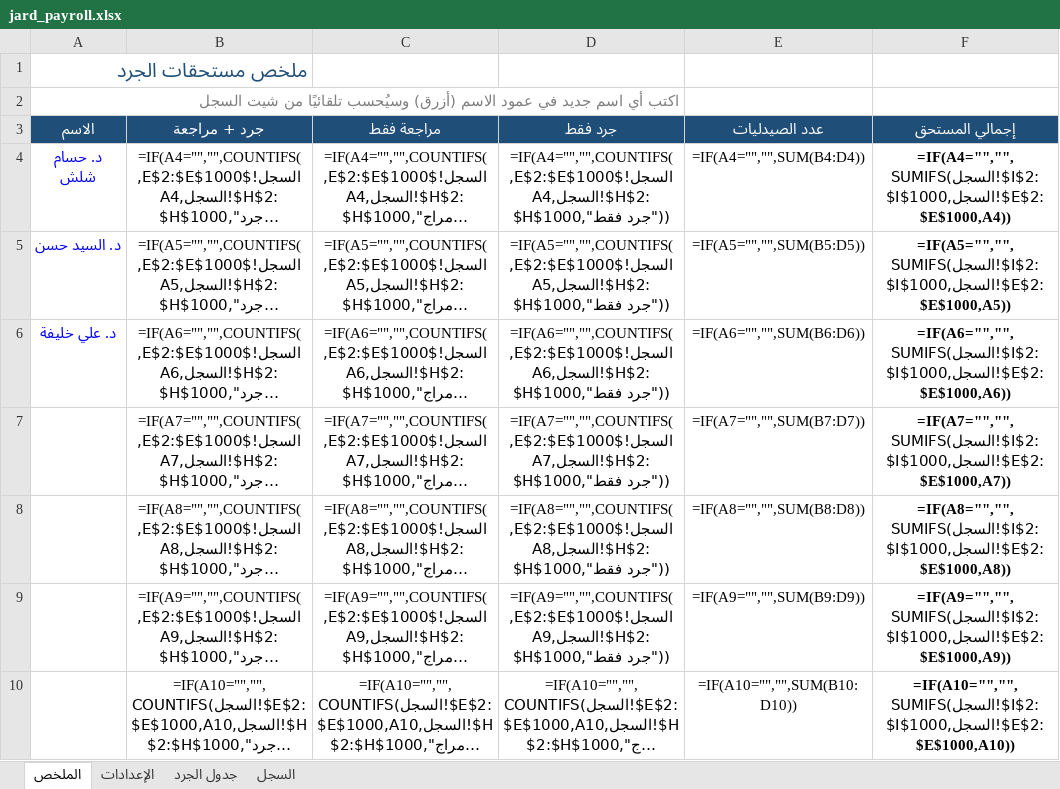
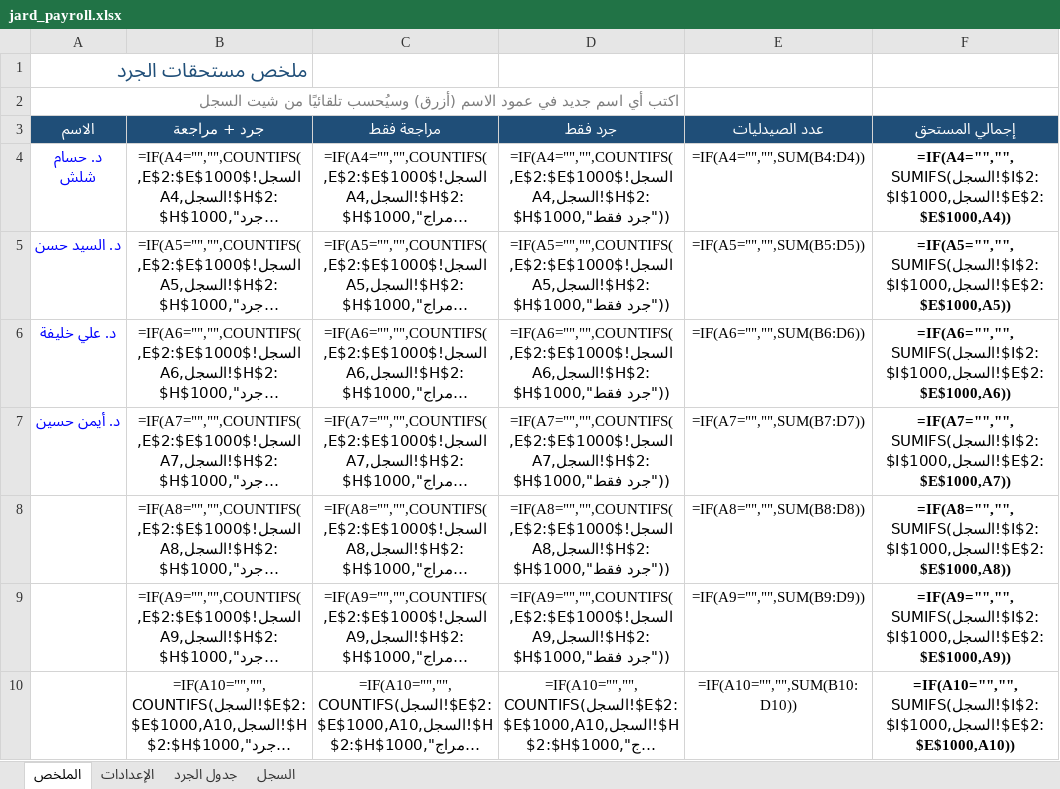
Before and after one commit to phsayed2014-oss/Dashboard-, an Excel workbook: inventory/jard_payroll.xlsx, sheet الملخص, drawn as a sheet; only a part is shown; long unchanged cells end in …; values as stored, in another font and other column widths than the file's, no borders; formulas without a stored value are shown as written; the diff names each change by its address in the sheet, - before the commit and + after, or states it on an @@ line.

```diff
--- a/inventory/jard_payroll.xlsx (sheet الملخص)
+++ b/inventory/jard_payroll.xlsx (sheet الملخص)
-A7 (الاسم): (empty)
+A7 (الاسم): د. أيمن حسين
```
Also changed, not shown: sheet السجل, 1 other file.
